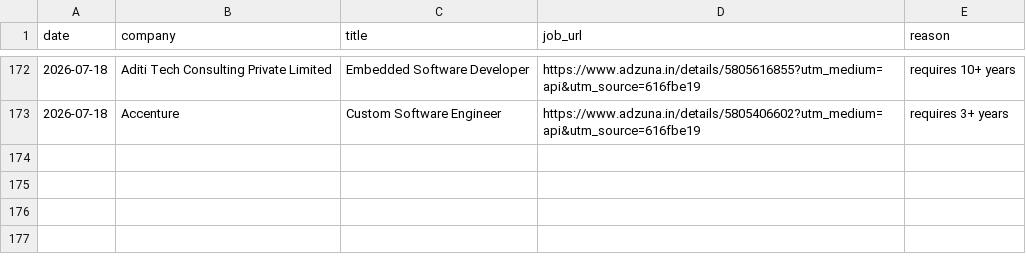
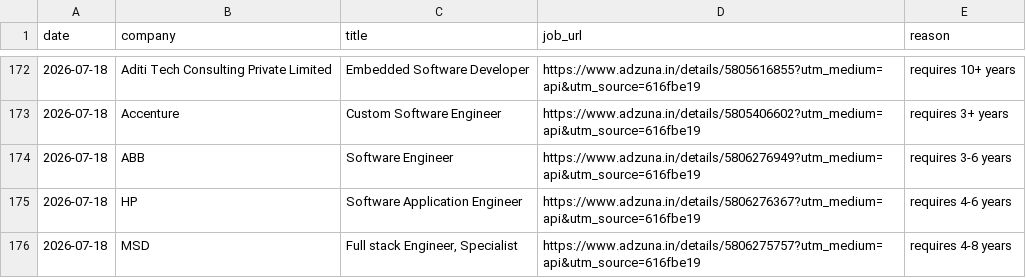
Before and after one commit to gopalverma416/jobhunt-autopilot, a CSV file: rejected_log.csv, drawn as a sheet; only a part is shown, gaps mark what is left out; the diff names each change by its address in the sheet, - before the commit and + after, or states it on an @@ line.

```diff
--- a/rejected_log.csv
+++ b/rejected_log.csv
+row 174: 2026-07-18 | ABB | Software Engineer | https://www.adzuna.in/details/5806276949?utm_medium=api&utm_source=616fbe19 | requires 3-6 years
+row 175: 2026-07-18 | HP | Software Application Engineer | https://www.adzuna.in/details/5806276367?utm_medium=api&utm_source=616fbe19 | requires 4-6 years
+row 176: 2026-07-18 | MSD | Full stack Engineer, Specialist | https://www.adzuna.in/details/5806275757?utm_medium=api&utm_source=616fbe19 | requires 4-8 years
```
Also changed, not shown: tracker.csv, 2 other files.
